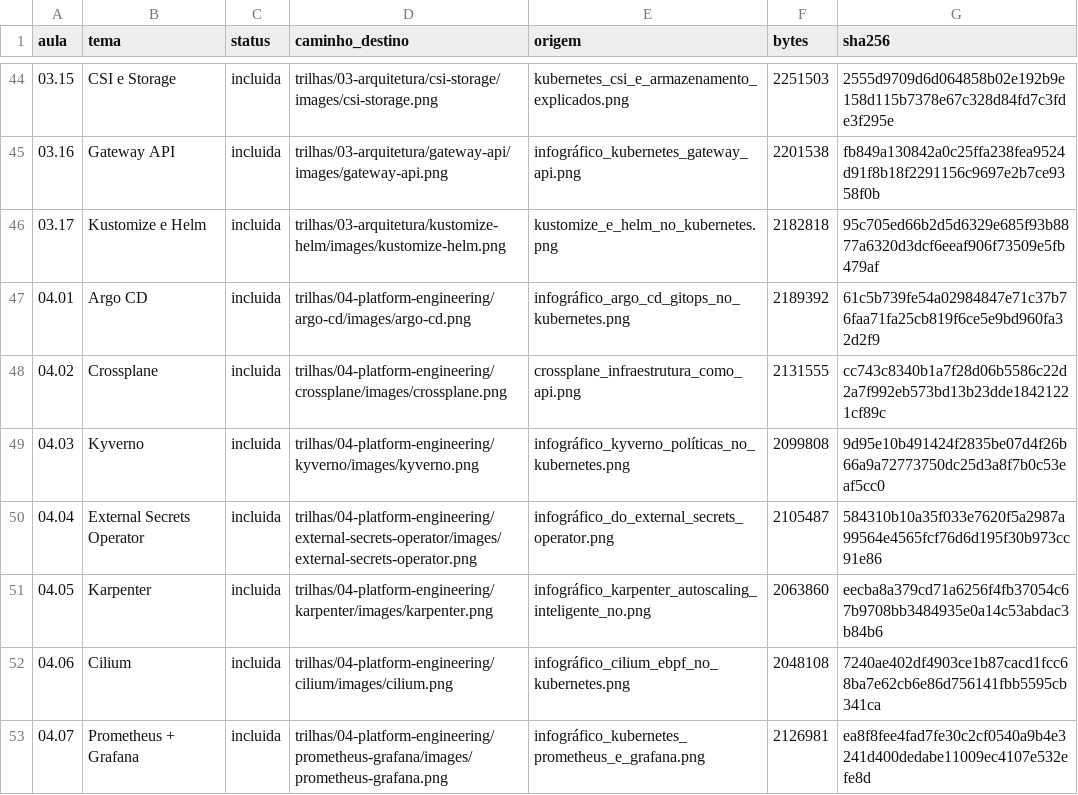
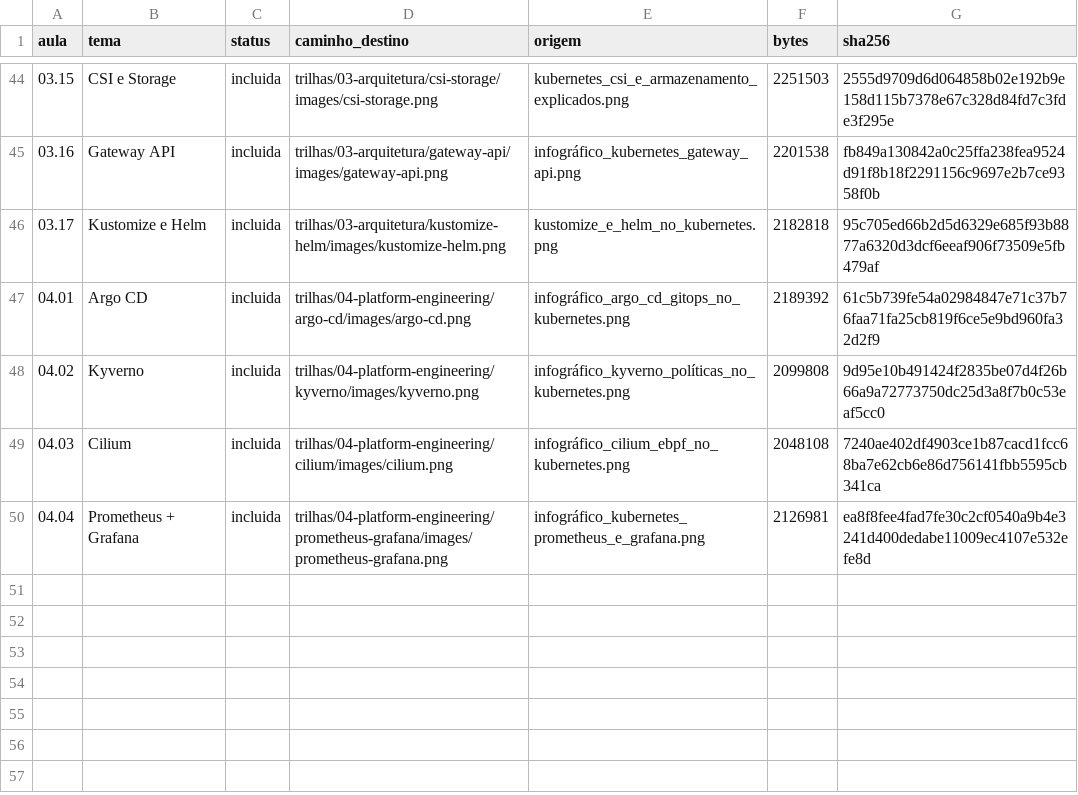
Before and after one commit to DavidFerreira21/ks8, a CSV file: inventario-49-aulas.csv (was inventario-52-aulas.csv), drawn as a sheet; only a part is shown, gaps mark what is left out.

```diff
--- a/inventario-52-aulas.csv
+++ b/inventario-49-aulas.csv
@@ -47,7 +47,4 @@
 04.01,Argo CD,incluida,trilhas/04-platform-engineering/argo-cd/images/argo-cd.png,infográfico_argo_cd_gitops_no_kubernetes.png,2189392,61c5b739fe54a02984847e71c37b76faa71fa25cb819f6ce5e9bd960fa32d2f9
-04.02,Crossplane,incluida,trilhas/04-platform-engineering/crossplane/images/crossplane.png,crossplane_infraestrutura_como_api.png,2131555,cc743c8340b1a7f28d06b5586c22d2a7f992eb573bd13b23dde18421221cf89c
-04.03,Kyverno,incluida,trilhas/04-platform-engineering/kyverno/images/kyverno.png,infográfico_kyverno_políticas_no_kubernetes.png,2099808,9d95e10b491424f2835be07d4f26b66a9a72773750dc25d3a8f7b0c53eaf5cc0
-04.04,External Secrets Operator,incluida,trilhas/04-platform-engineering/external-secrets-operator/images/external-secrets-operator.png,infográfico_do_external_secrets_operator.png,2105487,584310b10a35f033e7620f5a2987a99564e4565fcf76d6d195f30b973cc91e86
-04.05,Karpenter,incluida,trilhas/04-platform-engineering/karpenter/images/karpenter.png,infográfico_karpenter_autoscaling_inteligente_no.png,2063860,eecba8a379cd71a6256f4fb37054c67b9708bb3484935e0a14c53abdac3b84b6
-04.06,Cilium,incluida,trilhas/04-platform-engineering/cilium/images/cilium.png,infográfico_cilium_ebpf_no_kubernetes.png,2048108,7240ae402df4903ce1b87cacd1fcc68ba7e62cb6e86d756141fbb5595cb341ca
-04.07,Prometheus + Grafana,incluida,trilhas/04-platform-engineering/prometheus-grafana/images/prometheus-grafana.png,infográfico_kubernetes_prometheus_e_grafana.png,2126981,ea8f8fee4fad7fe30c2cf0540a9b4e3241d400dedabe11009ec4107e532efe8d
+04.02,Kyverno,incluida,trilhas/04-platform-engineering/kyverno/images/kyverno.png,infográfico_kyverno_políticas_no_kubernetes.png,2099808,9d95e10b491424f2835be07d4f26b66a9a72773750dc25d3a8f7b0c53eaf5cc0
+04.03,Cilium,incluida,trilhas/04-platform-engineering/cilium/images/cilium.png,infográfico_cilium_ebpf_no_kubernetes.png,2048108,7240ae402df4903ce1b87cacd1fcc68ba7e62cb6e86d756141fbb5595cb341ca
+04.04,Prometheus + Grafana,incluida,trilhas/04-platform-engineering/prometheus-grafana/images/prometheus-grafana.png,infográfico_kubernetes_prometheus_e_grafana.png,2126981,ea8f8fee4fad7fe30c2cf0540a9b4e3241d400dedabe11009ec4107e532efe8d
```
Also changed, not shown: imagens-alternativas.csv, 40 other files.
